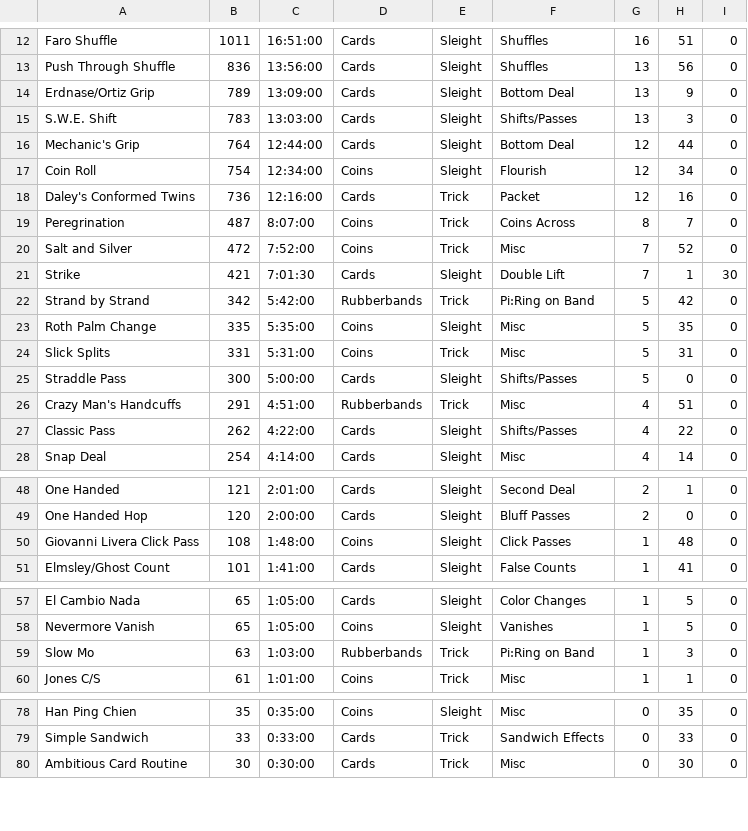
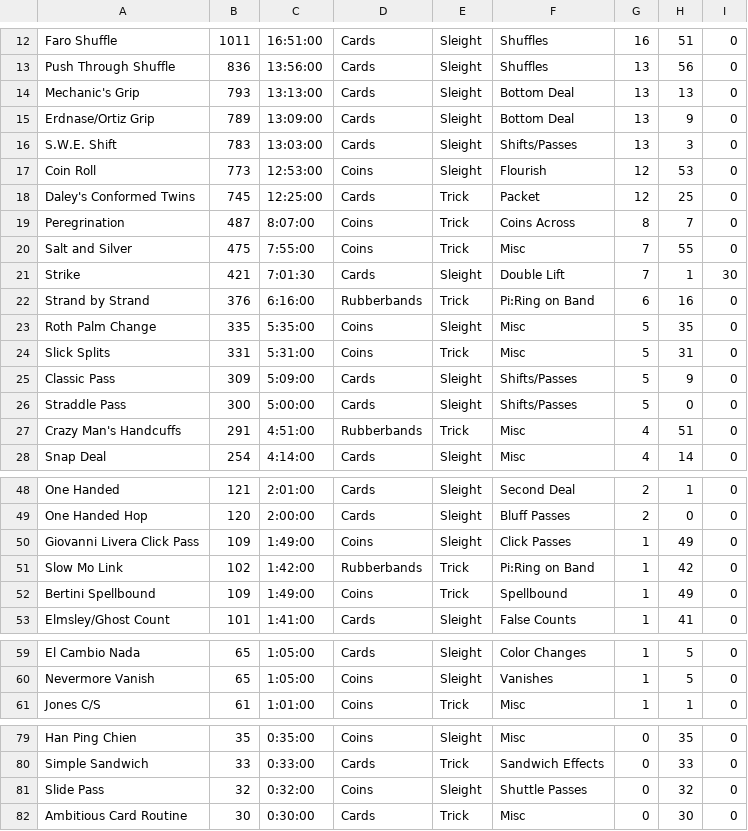
Before and after one commit to dbyrne/magic-practice, a CSV file: practice.csv, drawn as a sheet; only a part is shown, gaps mark what is left out; the diff covers the shown part only.

Commit message:
updated data

```diff
--- a/practice.csv
+++ b/practice.csv
@@ -13,16 +13,16 @@ Faro Shuffle,1011,16:51:00,Cards,Sleight,Shuffles,16,51,0
 Push Through Shuffle,836,13:56:00,Cards,Sleight,Shuffles,13,56,0
+Mechanic's Grip,793,13:13:00,Cards,Sleight,Bottom Deal,13,13,0
 Erdnase/Ortiz Grip,789,13:09:00,Cards,Sleight,Bottom Deal,13,9,0
 S.W.E. Shift,783,13:03:00,Cards,Sleight,Shifts/Passes,13,3,0
-Mechanic's Grip,764,12:44:00,Cards,Sleight,Bottom Deal,12,44,0
-Coin Roll,754,12:34:00,Coins,Sleight,Flourish,12,34,0
-Daley's Conformed Twins,736,12:16:00,Cards,Trick,Packet,12,16,0
+Coin Roll,773,12:53:00,Coins,Sleight,Flourish,12,53,0
+Daley's Conformed Twins,745,12:25:00,Cards,Trick,Packet,12,25,0
 Peregrination,487,8:07:00,Coins,Trick,Coins Across,8,7,0
-Salt and Silver,472,7:52:00,Coins,Trick,Misc,7,52,0
+Salt and Silver,475,7:55:00,Coins,Trick,Misc,7,55,0
 Strike,421,7:01:30,Cards,Sleight,Double Lift,7,1,30
-Strand by Strand,342,5:42:00,Rubberbands,Trick,Pi:Ring on Band,5,42,0
+Strand by Strand,376,6:16:00,Rubberbands,Trick,Pi:Ring on Band,6,16,0
 Roth Palm Change,335,5:35:00,Coins,Sleight,Misc,5,35,0
 Slick Splits,331,5:31:00,Coins,Trick,Misc,5,31,0
+Classic Pass,309,5:09:00,Cards,Sleight,Shifts/Passes,5,9,0
 Straddle Pass,300,5:00:00,Cards,Sleight,Shifts/Passes,5,0,0
 Crazy Man's Handcuffs,291,4:51:00,Rubberbands,Trick,Misc,4,51,0
-Classic Pass,262,4:22:00,Cards,Sleight,Shifts/Passes,4,22,0
 Snap Deal,254,4:14:00,Cards,Sleight,Misc,4,14,0
@@ -49,3 +49,5 @@ One Handed,121,2:01:00,Cards,Sleight,Second Deal,2,1,0
 One Handed Hop,120,2:00:00,Cards,Sleight,Bluff Passes,2,0,0
-Giovanni Livera Click Pass,108,1:48:00,Coins,Sleight,Click Passes,1,48,0
+Giovanni Livera Click Pass,109,1:49:00,Coins,Sleight,Click Passes,1,49,0
+Slow Mo Link,102,1:42:00,Rubberbands,Trick,Pi:Ring on Band,1,42,0
+Bertini Spellbound,109,1:49:00,Coins,Trick,Spellbound,1,49,0
 Elmsley/Ghost Count,101,1:41:00,Cards,Sleight,False Counts,1,41,0
@@ -58,3 +60,2 @@ El Cambio Nada,65,1:05:00,Cards,Sleight,Color Changes,1,5,0
 Nevermore Vanish,65,1:05:00,Coins,Sleight,Vanishes,1,5,0
-Slow Mo,63,1:03:00,Rubberbands,Trick,Pi:Ring on Band,1,3,0
 Jones C/S,61,1:01:00,Coins,Trick,Misc,1,1,0
@@ -79,2 +80,3 @@ Han Ping Chien,35,0:35:00,Coins,Sleight,Misc,0,35,0
 Simple Sandwich,33,0:33:00,Cards,Trick,Sandwich Effects,0,33,0
+Slide Pass,32,0:32:00,Coins,Sleight,Shuttle Passes,0,32,0
 Ambitious Card Routine,30,0:30:00,Cards,Trick,Misc,0,30,0
```
Also changed, not shown: 1 added row and 9 edited cells elsewhere in this file, 1 other file.
